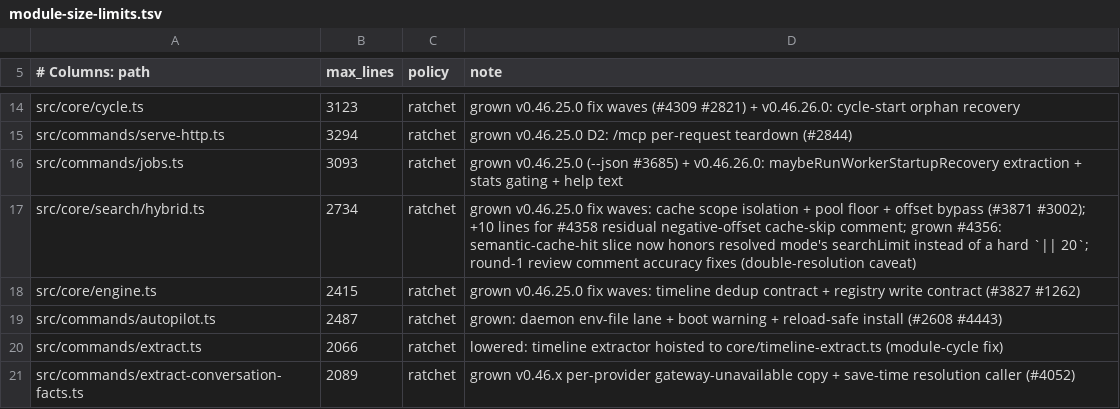
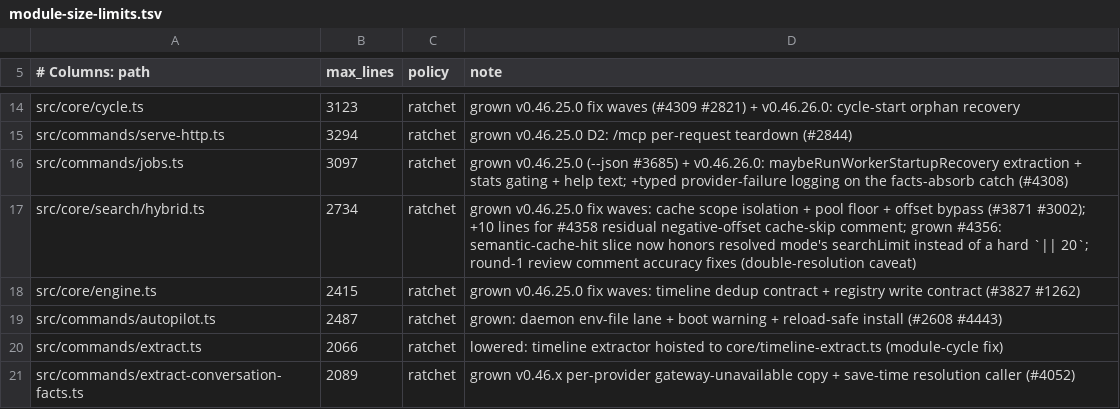
Before and after one commit to Bdr-Tec/gbrain, a TSV file: scripts/module-size-limits.tsv, drawn as a sheet; only a part is shown, gaps mark what is left out.

Commit message:
fix(facts): record typed provider failures in the absorb pipeline
Absorbed-from: #4308
Co-authored-by: masashiono0611 <masashi.ono.0611@gmail.com>

```diff
--- a/scripts/module-size-limits.tsv
+++ b/scripts/module-size-limits.tsv
@@ -15,3 +15,3 @@ src/core/cycle.ts	3123	ratchet	grown v0.46.25.0 fix waves (#4309 #2821) + v0.46.
 src/commands/serve-http.ts	3294	ratchet	grown v0.46.25.0 D2: /mcp per-request teardown (#2844)
-src/commands/jobs.ts	3093	ratchet	grown v0.46.25.0 (--json #3685) + v0.46.26.0: maybeRunWorkerStartupRecovery extraction + stats gating + help text
+src/commands/jobs.ts	3097	ratchet	grown v0.46.25.0 (--json #3685) + v0.46.26.0: maybeRunWorkerStartupRecovery extraction + stats gating + help text; +typed provider-failure logging on the facts-absorb catch (#4308)
 src/core/search/hybrid.ts	2734	ratchet	grown v0.46.25.0 fix waves: cache scope isolation + pool floor + offset bypass (#3871 #3002); +10 lines for #4358 residual negative-offset cache-skip comment; grown #4356: semantic-cache-hit slice now honors resolved mode's searchLimit instead of a hard `|| 20`; round-1 review comment accuracy fixes (double-resolution caveat)
```
Also changed, not shown: 4 other files.
